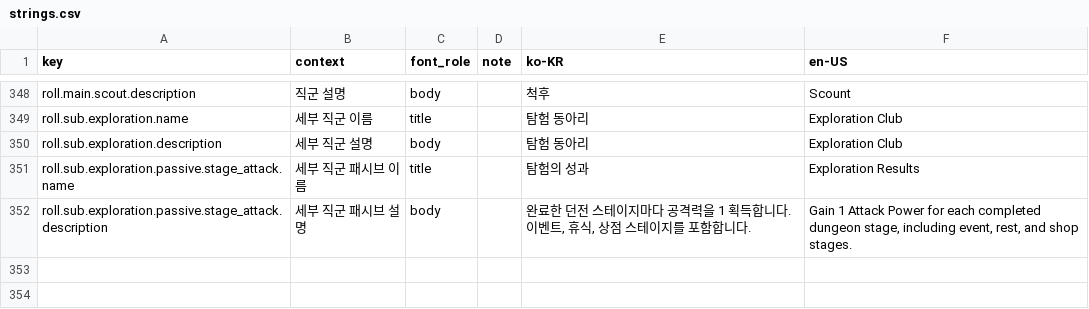
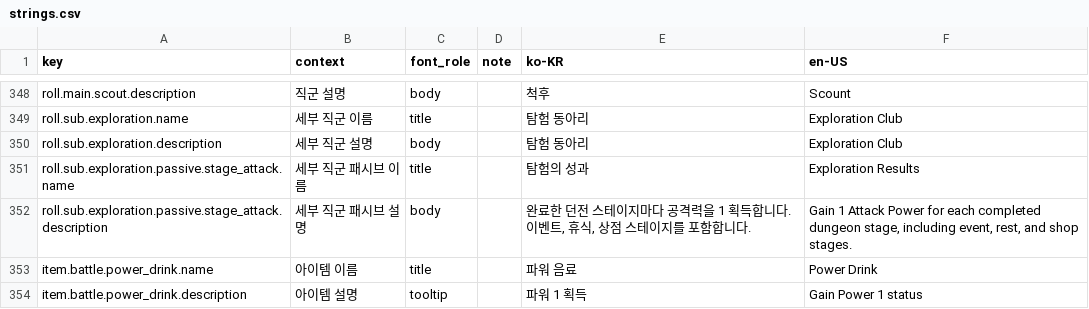
Before and after one commit to tsk04191/PS260714, a CSV file: Assets/LocalizationSource/strings.csv, drawn as a sheet; only a part is shown, gaps mark what is left out; the diff names each change by its address in the sheet, - before the commit and + after, or states it on an @@ line.

Commit message:
Item change

```diff
--- a/Assets/LocalizationSource/strings.csv
+++ b/Assets/LocalizationSource/strings.csv
+row 353: item.battle.power_drink.name | 아이템 이름 | title |  | 파워 음료 | Power Drink
+row 354: item.battle.power_drink.description | 아이템 설명 | tooltip |  | 파워 1 획득 | Gain Power 1 status
```
Also changed, not shown: 20 other files.
